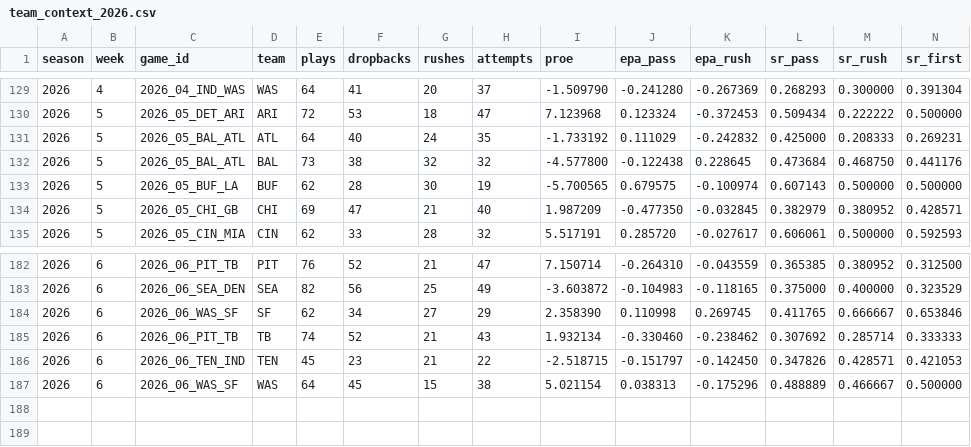
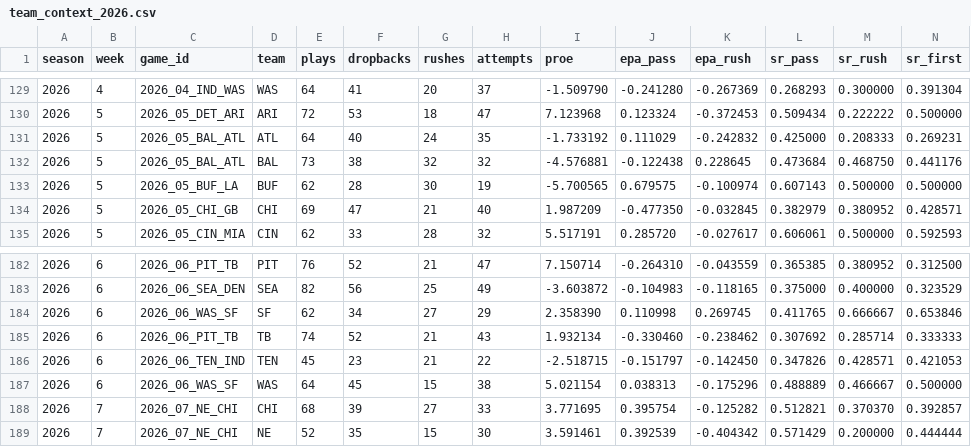
Before and after one commit to Zinkelburger/Fantasy-Football-Tool, a CSV file: data/weekly/team_context_2026.csv, drawn as a sheet; only a part is shown, gaps mark what is left out; rows hold the shown columns only; the diff names each change by its address in the sheet, - before the commit and + after, or states it on an @@ line.

```diff
--- a/data/weekly/team_context_2026.csv
+++ b/data/weekly/team_context_2026.csv
-I132 (proe): -4.577800
+I132 (proe): -4.576881
+row 188: 2026 | 7 | 2026_07_NE_CHI | CHI | 68 | 39 | 27 | 33 | 3.771695 | 0.395754 | -0.125282 | 0.512821 | 0.370370 | 0.392857
+row 189: 2026 | 7 | 2026_07_NE_CHI | NE | 52 | 35 | 15 | 30 | 3.591461 | 0.392539 | -0.404342 | 0.571429 | 0.200000 | 0.444444
```
Also changed, not shown: data/weekly/advanced_usage_2026_weekly.csv, data/weekly/depth_2026.csv, 9 other files.
